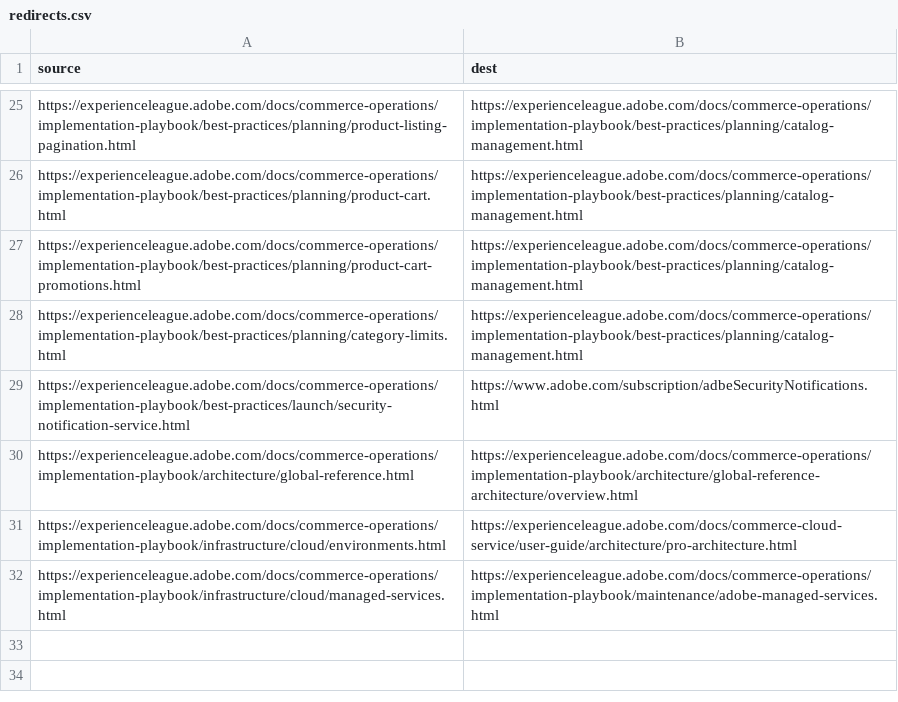
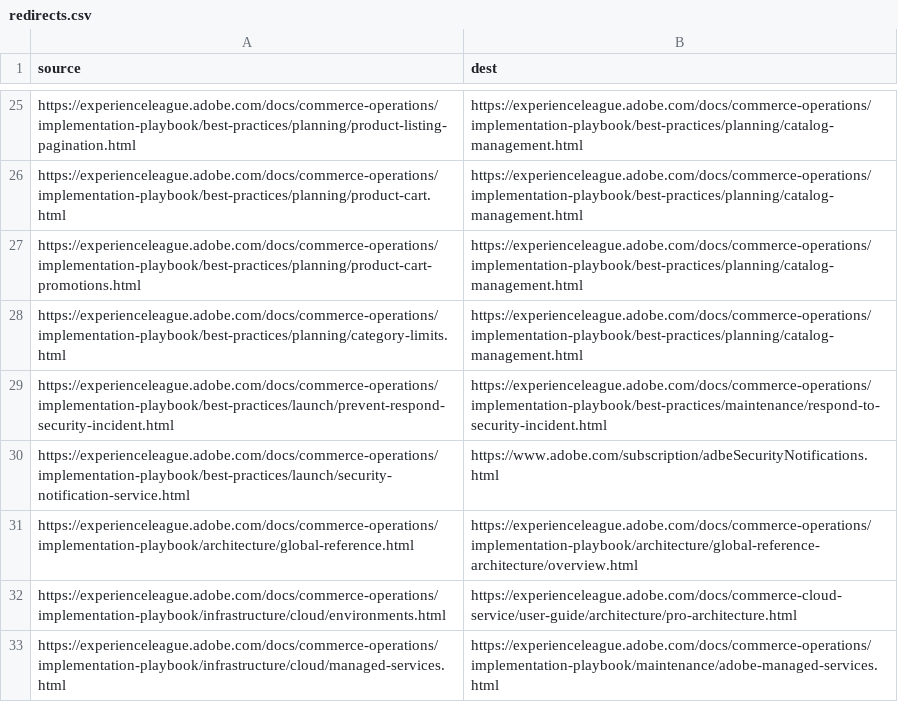
Before and after one commit to AdobeDocs/commerce-operations.it-IT, a CSV file: redirects.csv, drawn as a sheet; only a part is shown, gaps mark what is left out; the diff names each change by its address in the sheet, - before the commit and + after, or states it on an @@ line.

```diff
--- a/redirects.csv
+++ b/redirects.csv
+row 29: https://experienceleague.adobe.com/docs/commerce-operations/implementation-playbook/best-practices/launch/prevent-respond-security-incident.html | https://experienceleague.adobe.com/docs/commerce-operations/implementation-playbook/best-practices/maintenance/respond-to-security-incident.html
```
Also changed, not shown: 2 other files.
